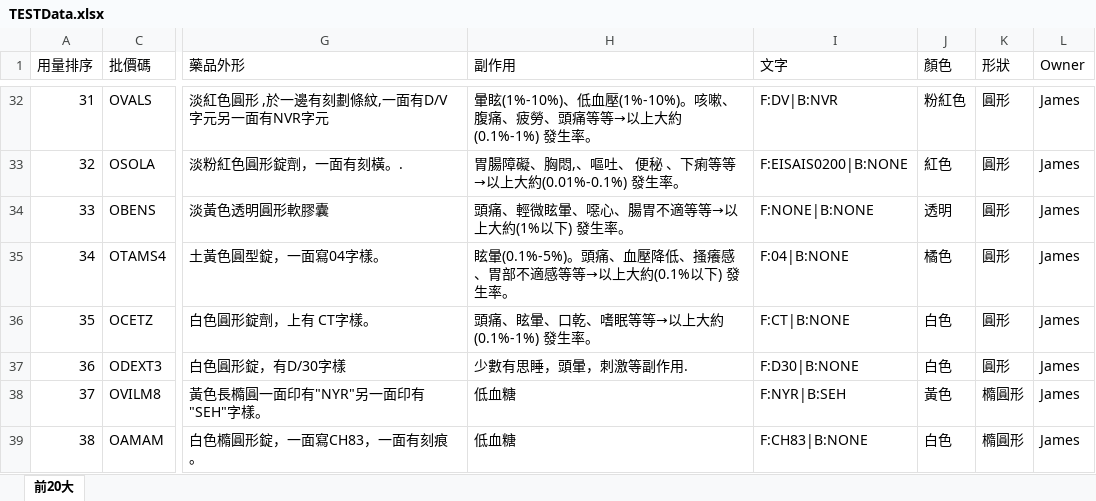
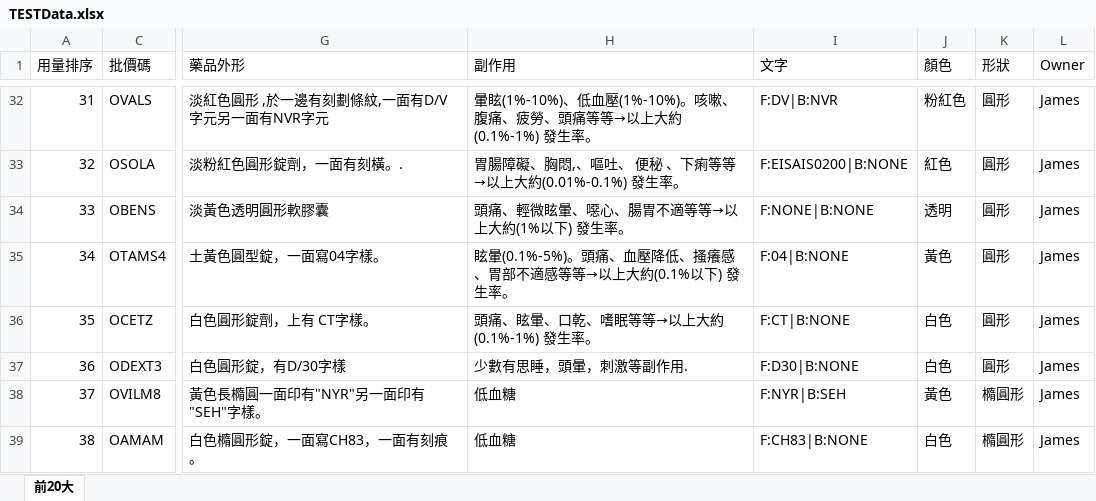
Before and after one commit to hanzelnut188/Pill_Identification_OCR-based2, an Excel workbook: data/TESTData.xlsx, sheet 前20大, drawn as a sheet; only a part is shown, gaps mark what is left out; values as stored, in another font and other column widths than the file's, no borders; the diff names each change by its address in the sheet, - before the commit and + after, or states it on an @@ line.

```diff
--- a/data/TESTData.xlsx (sheet 前20大)
+++ b/data/TESTData.xlsx (sheet 前20大)
-J35 (顏色): 橘色
+J35 (顏色): 黃色
```
Also changed, not shown: 1 other file.
